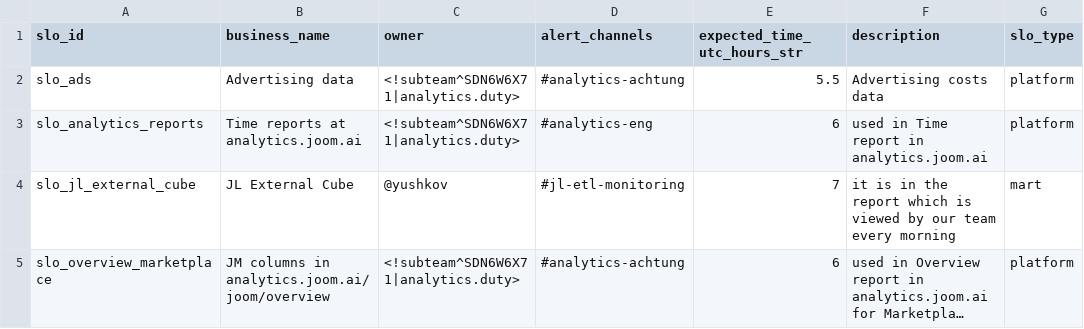
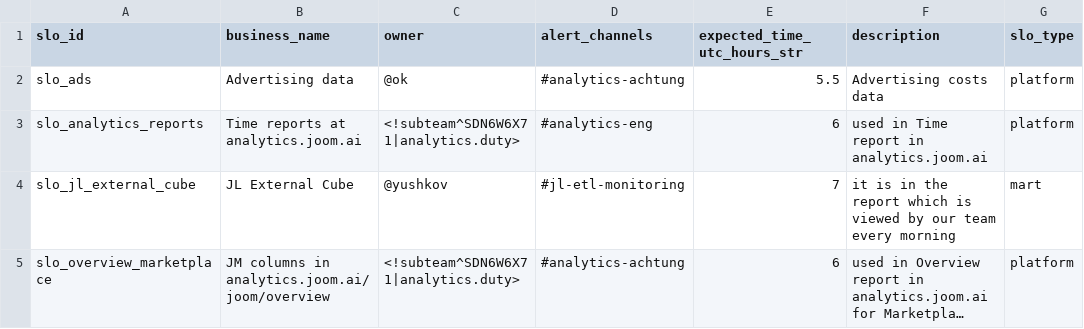
Before and after one commit to david-but-its-daweed/dbt-spark-models, a CSV file: analytics/dbt/seeds/slo_details_seed.csv, drawn as a sheet; only a part is shown; long unchanged cells end in …; the diff names each change by its address in the sheet, - before the commit and + after, or states it on an @@ line.

Commit message:
slo: mark @ok as responsible for ads

```diff
--- a/analytics/dbt/seeds/slo_details_seed.csv
+++ b/analytics/dbt/seeds/slo_details_seed.csv
-C2 (owner): <!subteam^SDN6W6X71|analytics.duty>
+C2 (owner): @ok
```
